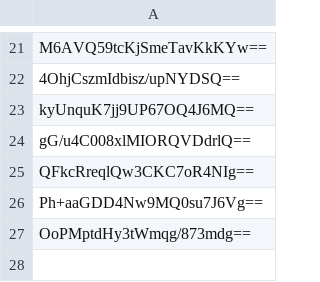
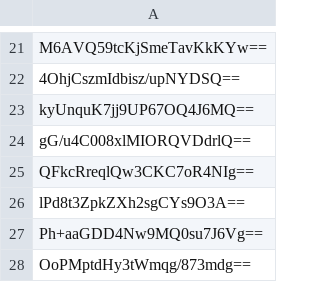
Before and after one commit to bluebluebluejhgafjk/the-link-poop, a CSV file: raw_end_user.csv, drawn as a sheet; only a part is shown, gaps mark what is left out.

Commit message:
Auto-update raw_end_user.csv (28 hashes)

```diff
--- a/raw_end_user.csv
+++ b/raw_end_user.csv
@@ -25,2 +25,3 @@ gG/u4C008xlMIORQVDdrlQ==
 QFkcRreqlQw3CKC7oR4NIg==
+lPd8t3ZpkZXh2sgCYs9O3A==
 Ph+aaGDD4Nw9MQ0su7J6Vg==
```
